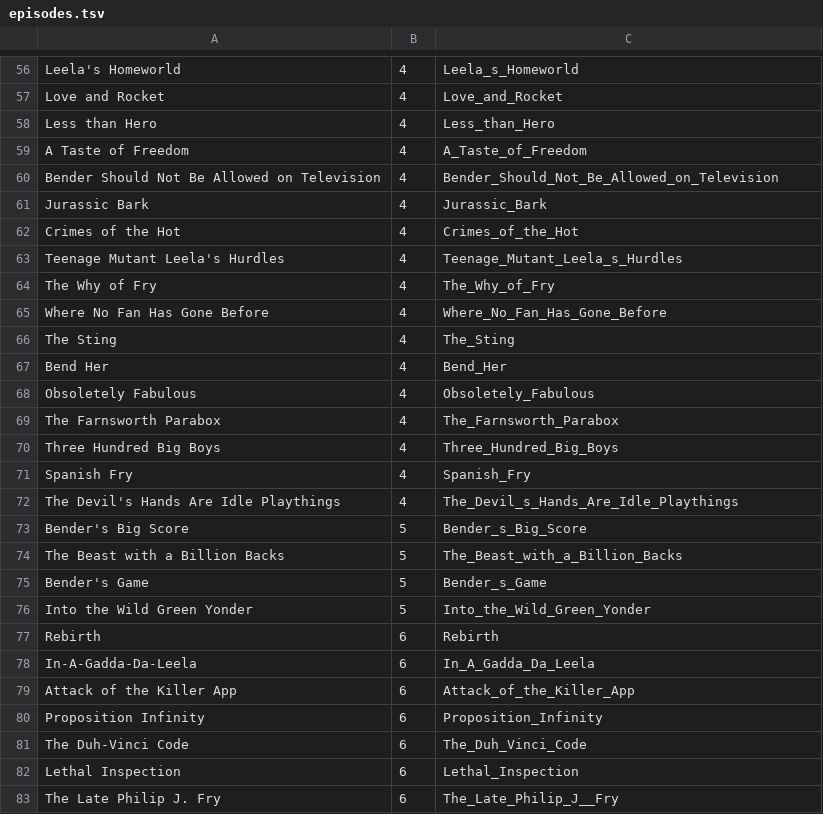
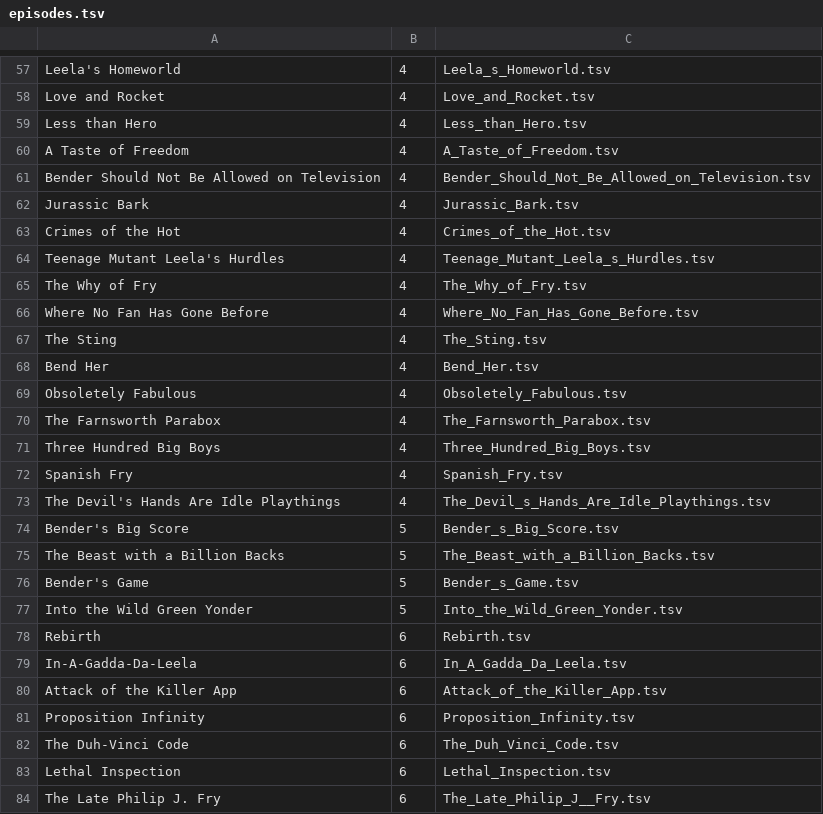
Before and after one commit to DanielJohnBenton/futurama, a TSV file: src/transcripts/initial_tsv/episodes.tsv, drawn as a sheet; only a part is shown, gaps mark what is left out; addresses are those after the commit; the diff covers the shown part only; the diff names each change by its address in the sheet, - before the commit and + after, or states it on an @@ line.

```diff
--- a/src/transcripts/initial_tsv/episodes.tsv
+++ b/src/transcripts/initial_tsv/episodes.tsv
-C57: Leela_s_Homeworld
+C57: Leela_s_Homeworld.tsv
-C58: Love_and_Rocket
+C58: Love_and_Rocket.tsv
-C59: Less_than_Hero
+C59: Less_than_Hero.tsv
-C60: A_Taste_of_Freedom
+C60: A_Taste_of_Freedom.tsv
-C61: Bender_Should_Not_Be_Allowed_on_Television
+C61: Bender_Should_Not_Be_Allowed_on_Television.tsv
-C62: Jurassic_Bark
+C62: Jurassic_Bark.tsv
-C63: Crimes_of_the_Hot
+C63: Crimes_of_the_Hot.tsv
-C64: Teenage_Mutant_Leela_s_Hurdles
+C64: Teenage_Mutant_Leela_s_Hurdles.tsv
-C65: The_Why_of_Fry
+C65: The_Why_of_Fry.tsv
-C66: Where_No_Fan_Has_Gone_Before
+C66: Where_No_Fan_Has_Gone_Before.tsv
-C67: The_Sting
+C67: The_Sting.tsv
-C68: Bend_Her
+C68: Bend_Her.tsv
-C69: Obsoletely_Fabulous
+C69: Obsoletely_Fabulous.tsv
-C70: The_Farnsworth_Parabox
+C70: The_Farnsworth_Parabox.tsv
-C71: Three_Hundred_Big_Boys
+C71: Three_Hundred_Big_Boys.tsv
-C72: Spanish_Fry
+C72: Spanish_Fry.tsv
-C73: The_Devil_s_Hands_Are_Idle_Playthings
+C73: The_Devil_s_Hands_Are_Idle_Playthings.tsv
-C74: Bender_s_Big_Score
+C74: Bender_s_Big_Score.tsv
-C75: The_Beast_with_a_Billion_Backs
+C75: The_Beast_with_a_Billion_Backs.tsv
-C76: Bender_s_Game
+C76: Bender_s_Game.tsv
-C77: Into_the_Wild_Green_Yonder
+C77: Into_the_Wild_Green_Yonder.tsv
-C78: Rebirth
+C78: Rebirth.tsv
-C79: In_A_Gadda_Da_Leela
+C79: In_A_Gadda_Da_Leela.tsv
-C80: Attack_of_the_Killer_App
+C80: Attack_of_the_Killer_App.tsv
-C81: Proposition_Infinity
+C81: Proposition_Infinity.tsv
-C82: The_Duh_Vinci_Code
+C82: The_Duh_Vinci_Code.tsv
-C83: Lethal_Inspection
+C83: Lethal_Inspection.tsv
-C84: The_Late_Philip_J__Fry
+C84: The_Late_Philip_J__Fry.tsv
```
Also changed, not shown: 1 added row and 74 edited cells elsewhere in this file.
